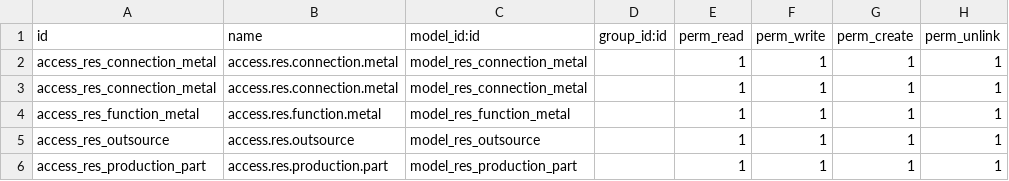
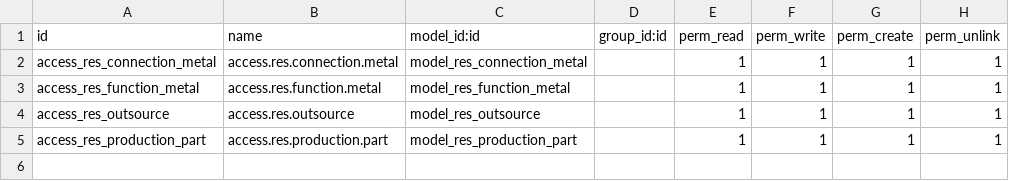
Before and after one commit to lxxsy/ydx, a CSV file: ydx_base/security/ir.model.access.csv, drawn as a sheet.

```diff
--- a/ydx_base/security/ir.model.access.csv
+++ b/ydx_base/security/ir.model.access.csv
@@ -2,3 +2,2 @@ id,name,model_id:id,group_id:id,perm_read,perm_write,perm_create,perm_unlink
 access_res_connection_metal,access.res.connection.metal,model_res_connection_metal,,1,1,1,1
-access_res_connection_metal,access.res.connection.metal,model_res_connection_metal,,1,1,1,1
 access_res_function_metal,access.res.function.metal,model_res_function_metal,,1,1,1,1
```
Also changed, not shown: 7 other files.
